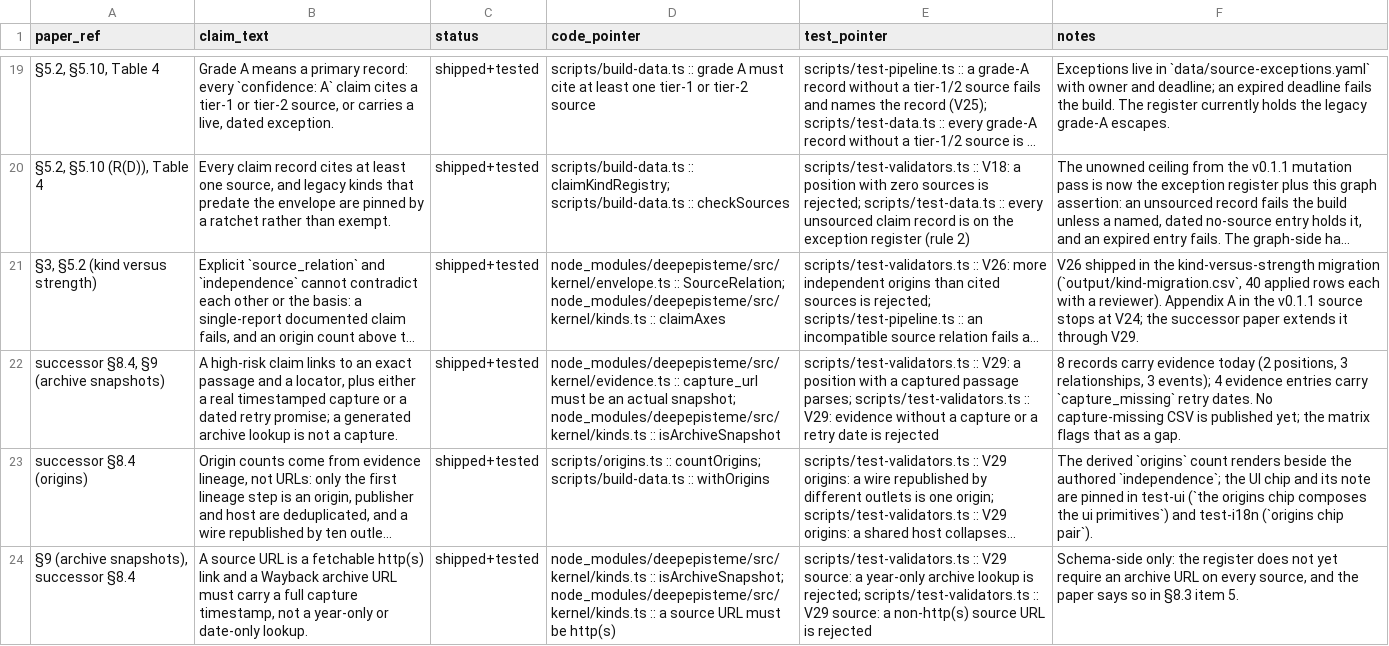
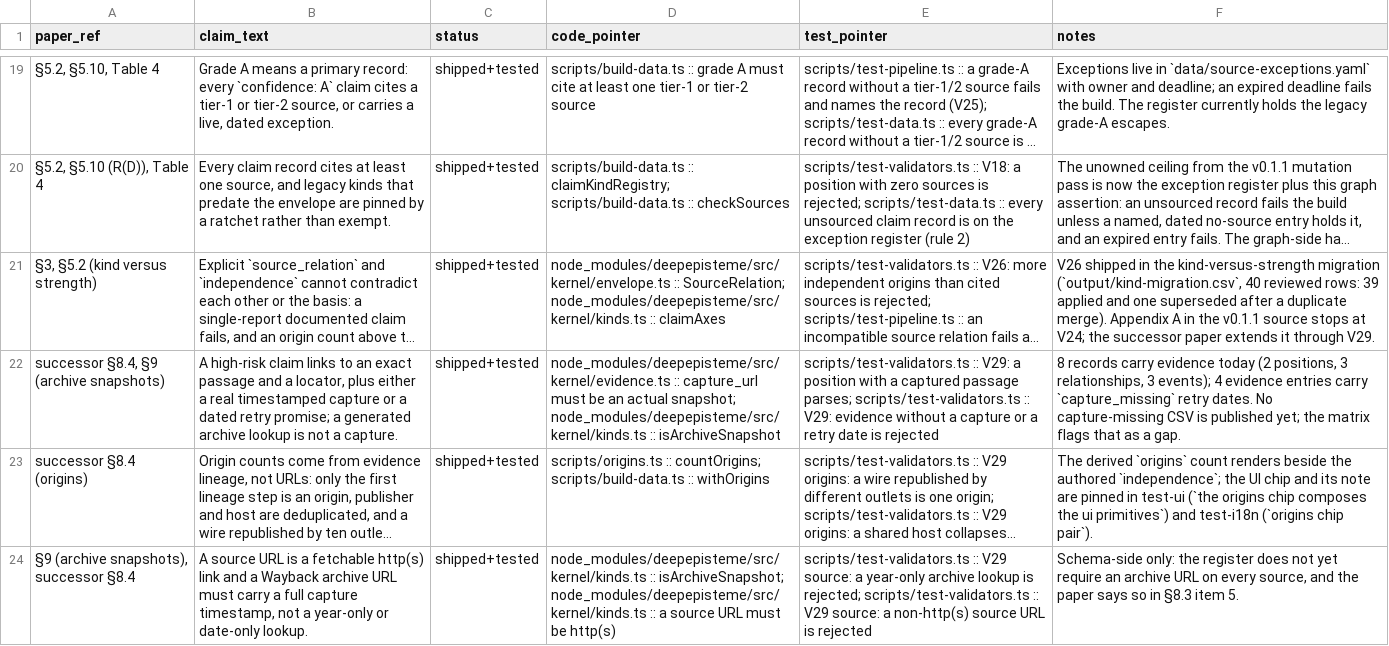
Before and after one commit to deepontology/deeptunisia, a CSV file: output/claim-matrix.csv, drawn as a sheet; only a part is shown, gaps mark what is left out; long unchanged cells end in …; the diff names each change by its address in the sheet, - before the commit and + after, or states it on an @@ line.

```diff
--- a/output/claim-matrix.csv
+++ b/output/claim-matrix.csv
-F21 (notes): …(`output/kind-migration.csv`, 40 applied rows each with a reviewer). Appendix A…
+F21 (notes): …(`output/kind-migration.csv`, 40 reviewed rows: 39 applied and one superseded after a duplicate merge). Appendix A…
```
Also changed, not shown: output/kind-migration.csv, 9 other files.
